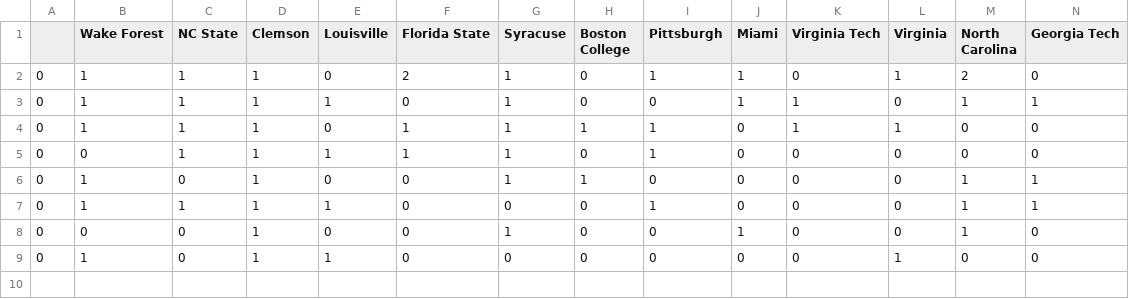
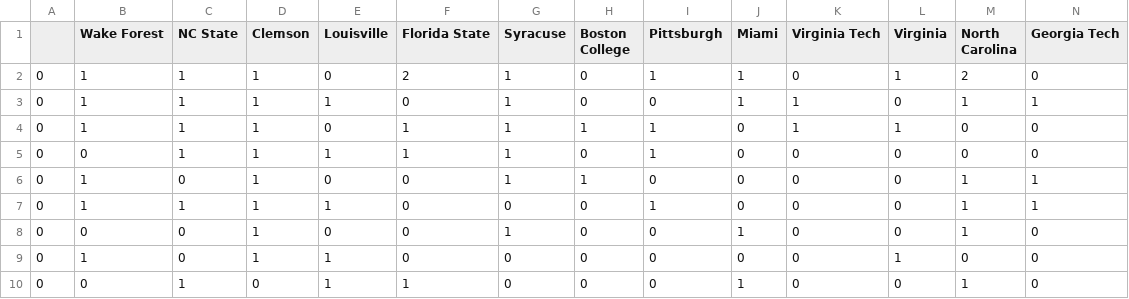
Before and after one commit to kchessh/KCFB2, a CSV file: Team_points.csv, drawn as a sheet; only a part is shown; rows hold the shown columns only; the diff names each change by its address in the sheet, - before the commit and + after, or states it on an @@ line.

```diff
--- a/Team_points.csv
+++ b/Team_points.csv
+row 10: 0 | 0 | 1 | 0 | 1 | 1 | 0 | 0 | 0 | 1 | 0 | 0 | 1 | 0
```
Also changed, not shown: This_Weeks_Games/League1.csv, This_Weeks_Games/League2.csv, 55 other files.
